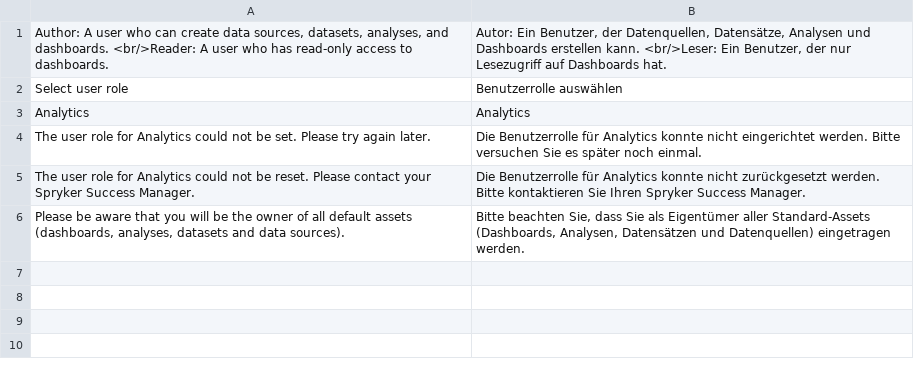
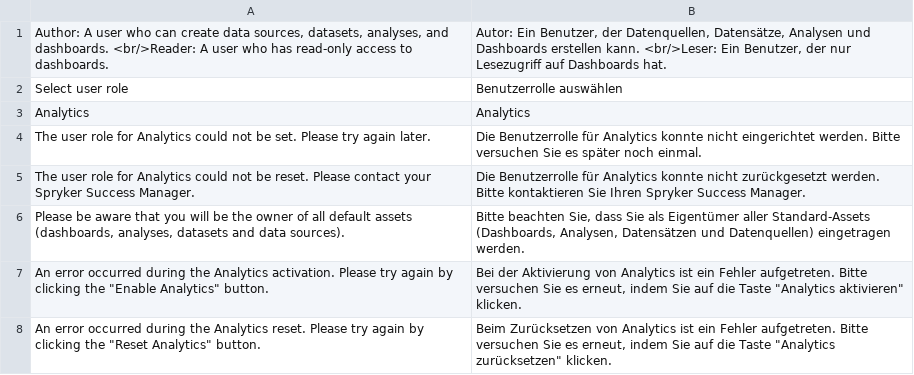
Before and after one commit to spryker-eco/amazon-quicksight, a CSV file: data/translation/Zed/de_DE.csv, drawn as a sheet; the diff names each change by its address in the sheet, - before the commit and + after, or states it on an @@ line.

Commit message:
Adusted error messages

```diff
--- a/data/translation/Zed/de_DE.csv
+++ b/data/translation/Zed/de_DE.csv
+row 7: An error occurred during the Analytics activation. Please try again by clicking the "Enable Analytics" button. | Bei der Aktivierung von Analytics ist ein Fehler aufgetreten. Bitte versuchen Sie es erneut, indem Sie auf die Taste "Analytics aktivieren" klicken.
+row 8: An error occurred during the Analytics reset. Please try again by clicking the "Reset Analytics" button. | Beim Zurücksetzen von Analytics ist ein Fehler aufgetreten. Bitte versuchen Sie es erneut, indem Sie auf die Taste "Analytics zurücksetzen" klicken.
```
Also changed, not shown: data/translation/Zed/en_US.csv, 2 other files.
